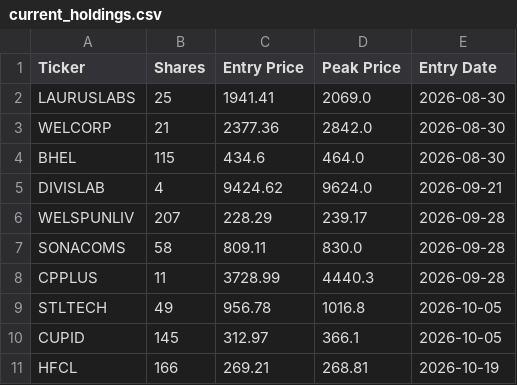
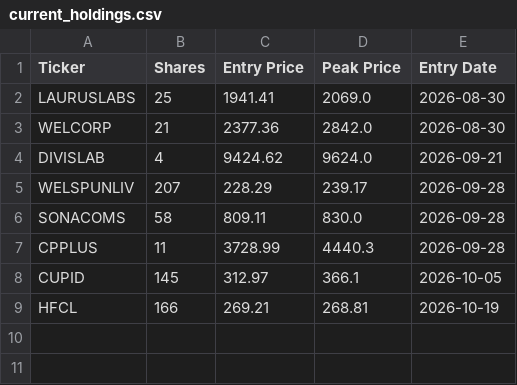
Before and after one commit to shirapthinj/quant_momentum_52w, a CSV file: current_holdings.csv, drawn as a sheet.

```diff
--- a/current_holdings.csv
+++ b/current_holdings.csv
@@ -3,3 +3,2 @@ LAURUSLABS,25,1941.41,2069.0,2026-08-30
 WELCORP,21,2377.36,2842.0,2026-08-30
-BHEL,115,434.6,464.0,2026-08-30
 DIVISLAB,4,9424.62,9624.0,2026-09-21
@@ -8,3 +7,2 @@ SONACOMS,58,809.11,830.0,2026-09-28
 CPPLUS,11,3728.99,4440.3,2026-09-28
-STLTECH,49,956.78,1016.8,2026-10-05
 CUPID,145,312.97,366.1,2026-10-05
```
Also changed, not shown: performance_history.csv, trade_log.csv, 1 other file.
